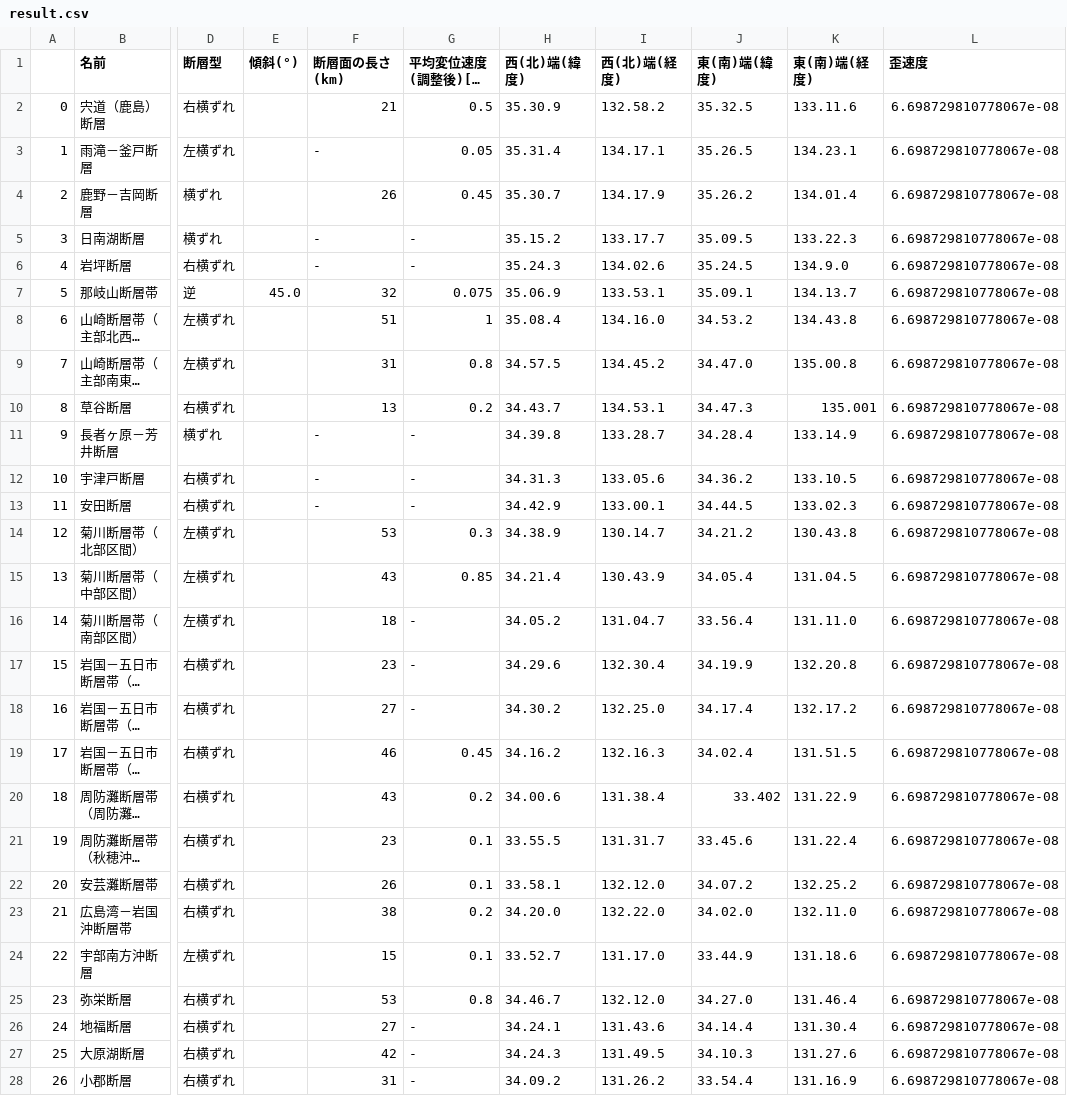
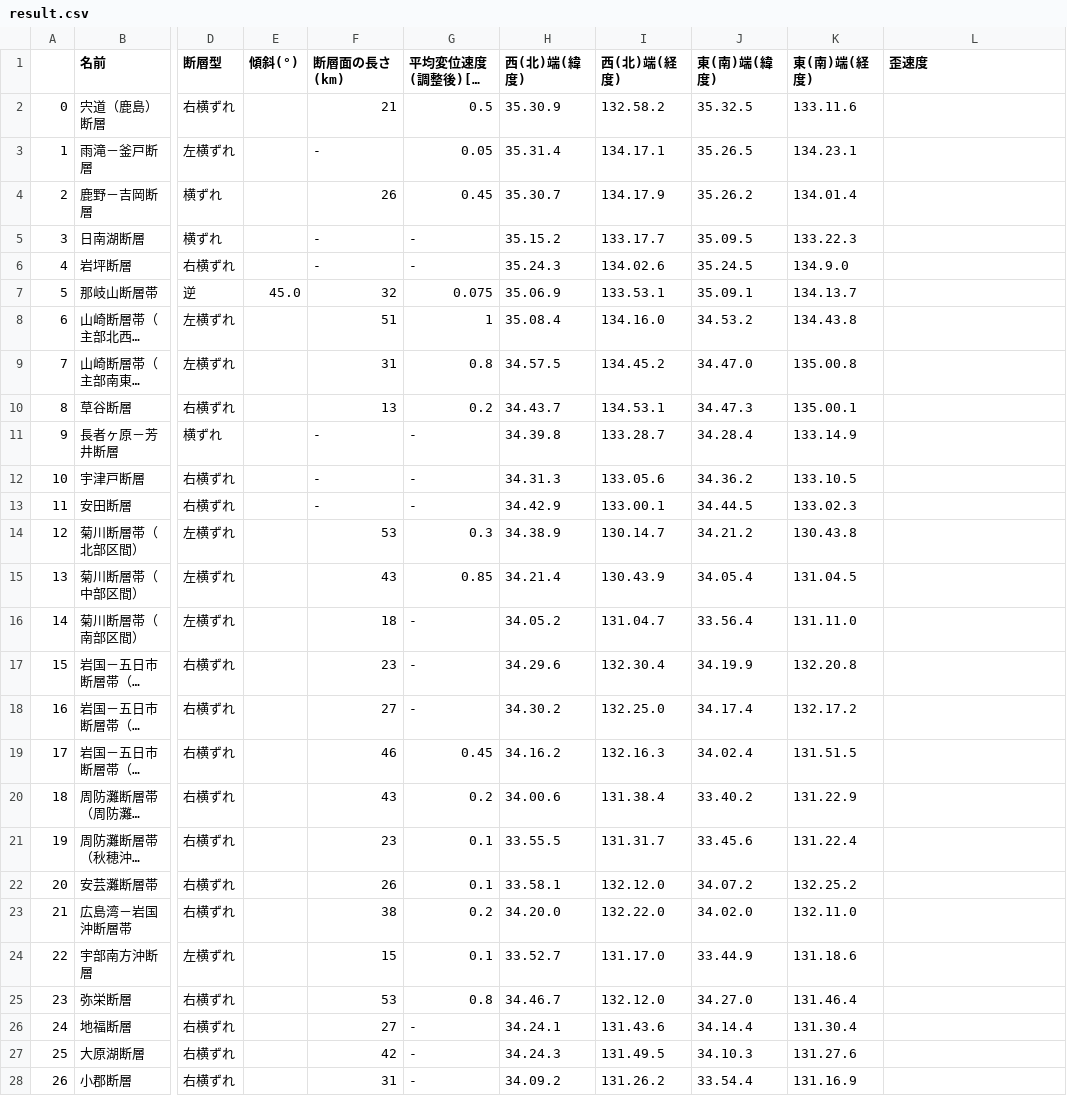
Before and after one commit to ta7uw/Fault-Activity, a CSV file: csv/result.csv, drawn as a sheet; only a part is shown, gaps mark what is left out; long unchanged cells end in …; the diff covers the shown part only; the diff names each change by its address in the sheet, - before the commit and + after, or states it on an @@ line.

```diff
--- a/csv/result.csv
+++ b/csv/result.csv
-L2:L28 (歪速度): 6.698729810778067e-08
+L2:L28 (歪速度): (empty)
-K10 (東(南)端(経度)): 135.001
+K10 (東(南)端(経度)): 135.00.1
-J20 (東(南)端(緯度)): 33.402
+J20 (東(南)端(緯度)): 33.40.2
```
Also changed, not shown: 40 edited cells elsewhere in this file, csv/data-10-21(version-2.00).csv, csv/data11-21.csv, 7 other files.
